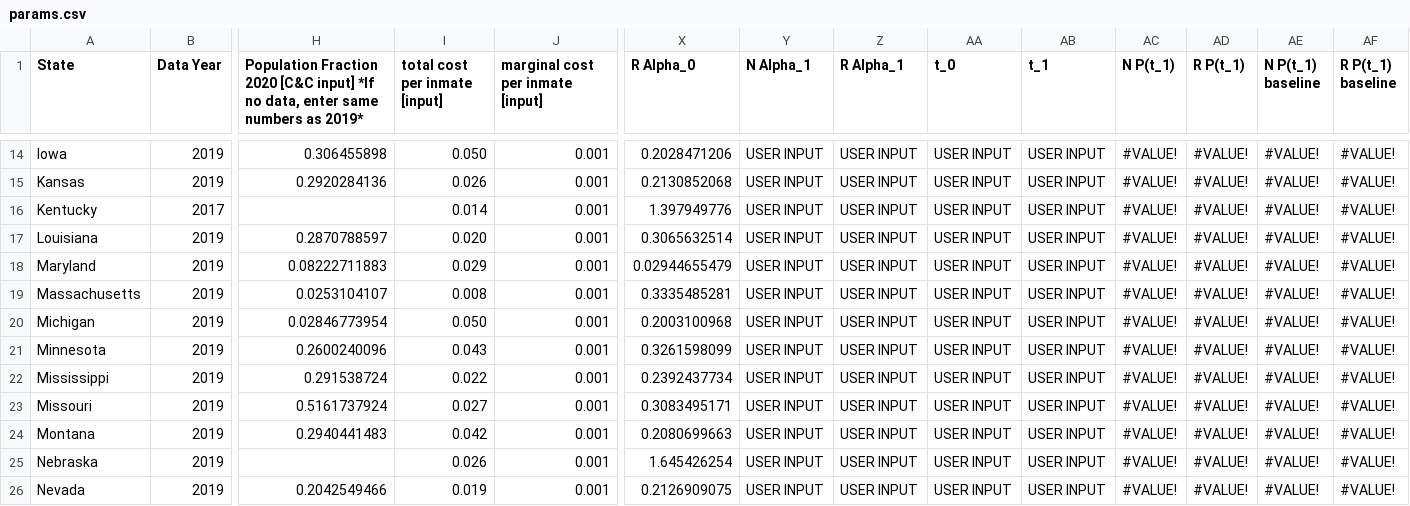
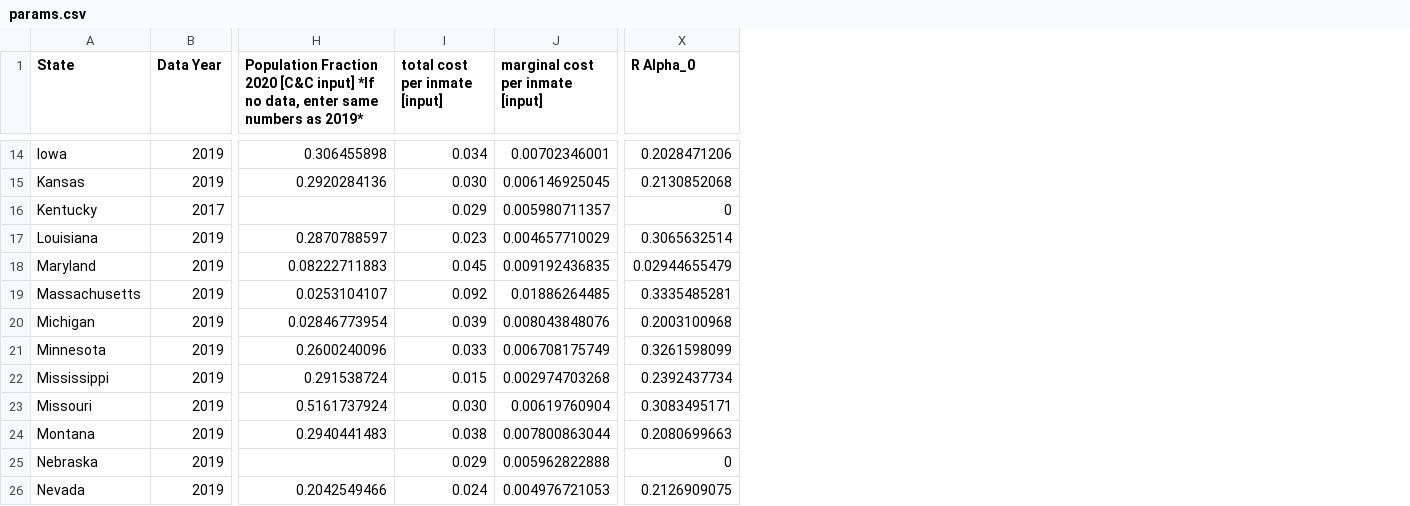
Before and after one commit to Recidiviz/supervision-success-component, a CSV file: src/params.csv, drawn as a sheet; only a part is shown, gaps mark what is left out; the diff covers the shown part only; the diff names each change by its address in the sheet, - before the commit and + after, or states it on an @@ line.

```diff
--- a/src/params.csv
+++ b/src/params.csv
-column Y (N Alpha_1), rows 14-26: all USER INPUT
-column Z (R Alpha_1), rows 14-26: all USER INPUT
-column AA (t_0), rows 14-26: all USER INPUT
-column AB (t_1), rows 14-26: all USER INPUT
-column AC (N P(t_1)), rows 14-26: all #VALUE!
-column AD (R P(t_1)), rows 14-26: all #VALUE!
-column AE (N P(t_1) baseline), rows 14-26: all #VALUE!
-column AF (R P(t_1) baseline), rows 14-26: all #VALUE!
-I14 (total cost per inmate [input]): 0.050
+I14 (total cost per inmate [input]): 0.034
-J14 (marginal cost per inmate [input]): 0.001
+J14 (marginal cost per inmate [input]): 0.00702346001
-I15 (total cost per inmate [input]): 0.026
+I15 (total cost per inmate [input]): 0.030
-J15 (marginal cost per inmate [input]): 0.001
+J15 (marginal cost per inmate [input]): 0.006146925045
-I16 (total cost per inmate [input]): 0.014
+I16 (total cost per inmate [input]): 0.029
-J16 (marginal cost per inmate [input]): 0.001
+J16 (marginal cost per inmate [input]): 0.005980711357
-X16 (R Alpha_0): 1.397949776
+X16 (R Alpha_0): 0
-I17 (total cost per inmate [input]): 0.020
+I17 (total cost per inmate [input]): 0.023
-J17 (marginal cost per inmate [input]): 0.001
+J17 (marginal cost per inmate [input]): 0.004657710029
-I18 (total cost per inmate [input]): 0.029
+I18 (total cost per inmate [input]): 0.045
-J18 (marginal cost per inmate [input]): 0.001
+J18 (marginal cost per inmate [input]): 0.009192436835
-I19 (total cost per inmate [input]): 0.008
+I19 (total cost per inmate [input]): 0.092
-J19 (marginal cost per inmate [input]): 0.001
+J19 (marginal cost per inmate [input]): 0.01886264485
-I20 (total cost per inmate [input]): 0.050
+I20 (total cost per inmate [input]): 0.039
-J20 (marginal cost per inmate [input]): 0.001
+J20 (marginal cost per inmate [input]): 0.008043848076
-I21 (total cost per inmate [input]): 0.043
+I21 (total cost per inmate [input]): 0.033
-J21 (marginal cost per inmate [input]): 0.001
+J21 (marginal cost per inmate [input]): 0.006708175749
-I22 (total cost per inmate [input]): 0.022
+I22 (total cost per inmate [input]): 0.015
-J22 (marginal cost per inmate [input]): 0.001
+J22 (marginal cost per inmate [input]): 0.002974703268
-I23 (total cost per inmate [input]): 0.027
+I23 (total cost per inmate [input]): 0.030
-J23 (marginal cost per inmate [input]): 0.001
+J23 (marginal cost per inmate [input]): 0.00619760904
-I24 (total cost per inmate [input]): 0.042
+I24 (total cost per inmate [input]): 0.038
-J24 (marginal cost per inmate [input]): 0.001
+J24 (marginal cost per inmate [input]): 0.007800863044
-I25 (total cost per inmate [input]): 0.026
+I25 (total cost per inmate [input]): 0.029
-J25 (marginal cost per inmate [input]): 0.001
+J25 (marginal cost per inmate [input]): 0.005962822888
-X25 (R Alpha_0): 1.645426254
+X25 (R Alpha_0): 0
-I26 (total cost per inmate [input]): 0.019
+I26 (total cost per inmate [input]): 0.024
-J26 (marginal cost per inmate [input]): 0.001
+J26 (marginal cost per inmate [input]): 0.004976721053
```
Also changed, not shown: 119 edited cells elsewhere in this file.
